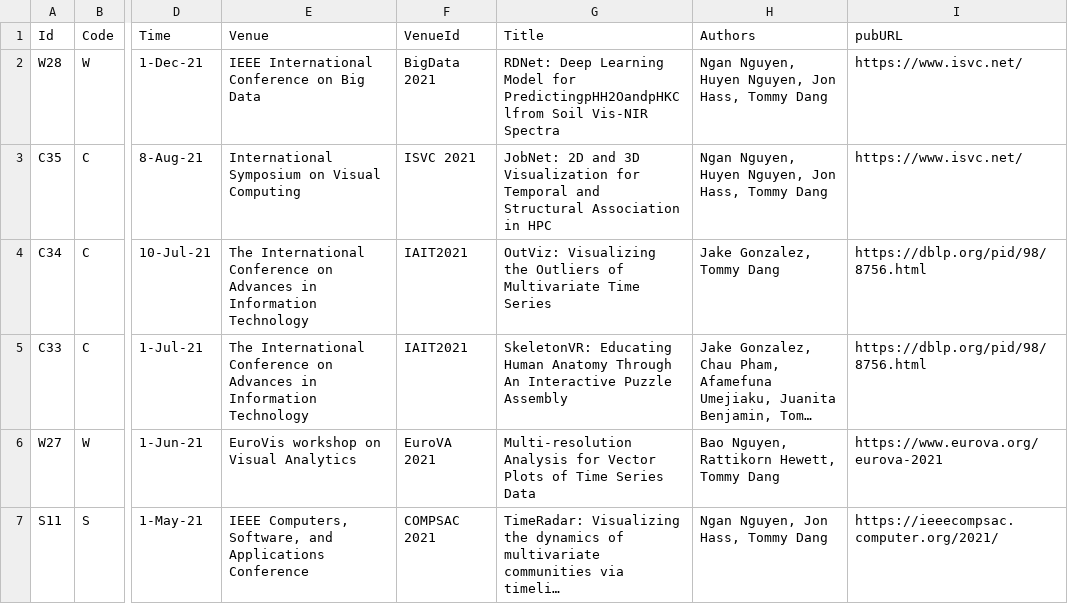
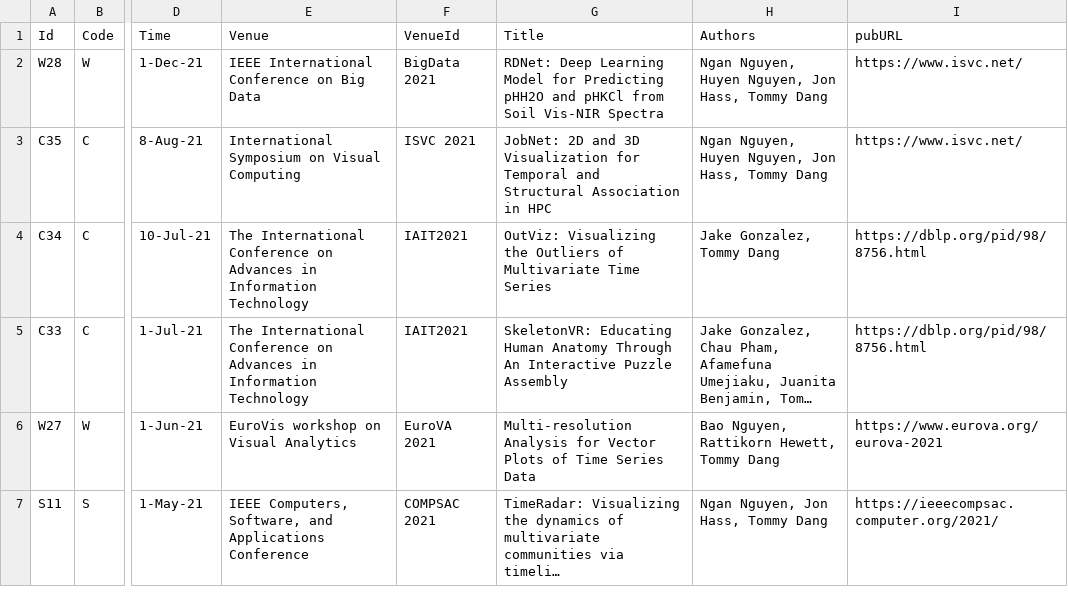
Before and after one commit to iDataVisualizationLab/idatavisualizationlab.github.io, a TSV file: data/publication.tsv, drawn as a sheet; only a part is shown, gaps mark what is left out; long unchanged cells end in …; the diff names each change by its address in the sheet, - before the commit and + after, or states it on an @@ line.

Commit message:
Update publication.tsv

```diff
--- a/data/publication.tsv
+++ b/data/publication.tsv
-G2 (Title): …Model for PredictingpHH2OandpHKClfrom Soil Vis-NIR…
+G2 (Title): …Model for Predicting pHH2O and pHKCl from Soil Vis-NIR…
```
